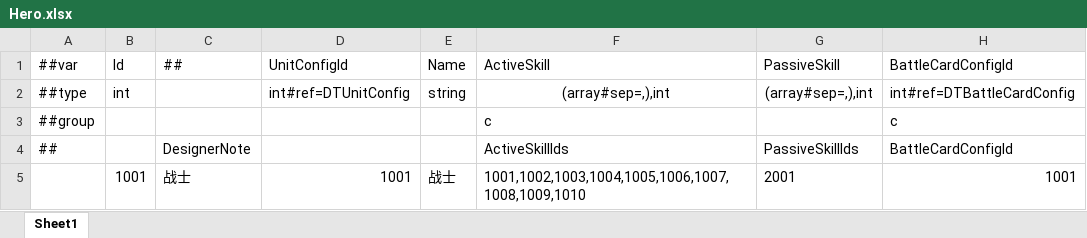
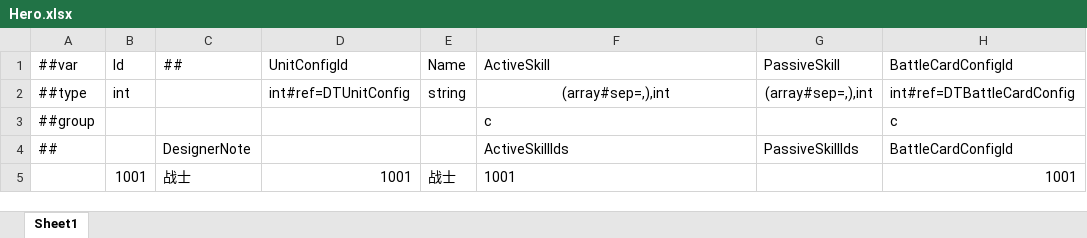
Before and after one commit to a38782615/GameDevelopmentKit, an Excel workbook: Design/Excel/ET/Datas/Game/Hero.xlsx, sheet Sheet1, drawn as a sheet; values as stored, in another font and other column widths than the file's, no borders; the diff names each change by its address in the sheet, - before the commit and + after, or states it on an @@ line.

```diff
--- a/Design/Excel/ET/Datas/Game/Hero.xlsx (sheet Sheet1)
+++ b/Design/Excel/ET/Datas/Game/Hero.xlsx (sheet Sheet1)
-F5: 1001,1002,1003,1004,1005,1006,1007,1008,1009,1010
+F5: 1001
-G5: 2001
+G5: (empty)
```
Also changed, not shown: Design/Excel/ET/Datas/Game/SkillCardRule.xlsx, 2 other files.
